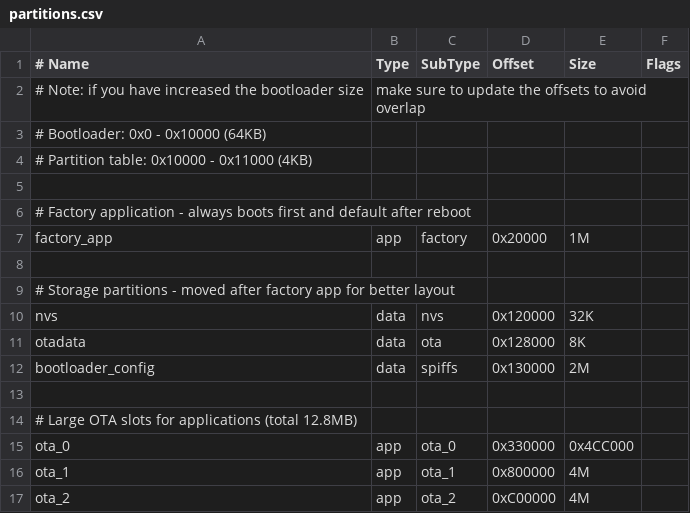
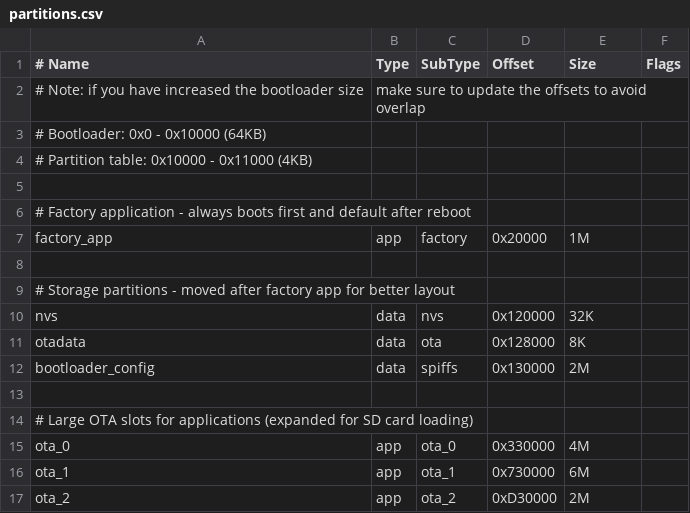
Before and after one commit to georgik/esp32-p4-graphical-bootloader, a CSV file: partitions.csv, drawn as a sheet.

```diff
--- a/partitions.csv
+++ b/partitions.csv
@@ -13,5 +13,5 @@ bootloader_config, data, spiffs,  0x130000,  2M,
 
-# Large OTA slots for applications (total 12.8MB)
-ota_0,             app,  ota_0,   0x330000,  0x4CC000,
-ota_1,             app,  ota_1,   0x800000,  4M,
-ota_2,             app,  ota_2,   0xC00000,  4M,
+# Large OTA slots for applications (expanded for SD card loading)
+ota_0,             app,  ota_0,   0x330000,  4M,
+ota_1,             app,  ota_1,   0x730000,  6M,
+ota_2,             app,  ota_2,   0xD30000,  2M,
```
Also changed, not shown: 4 other files.
